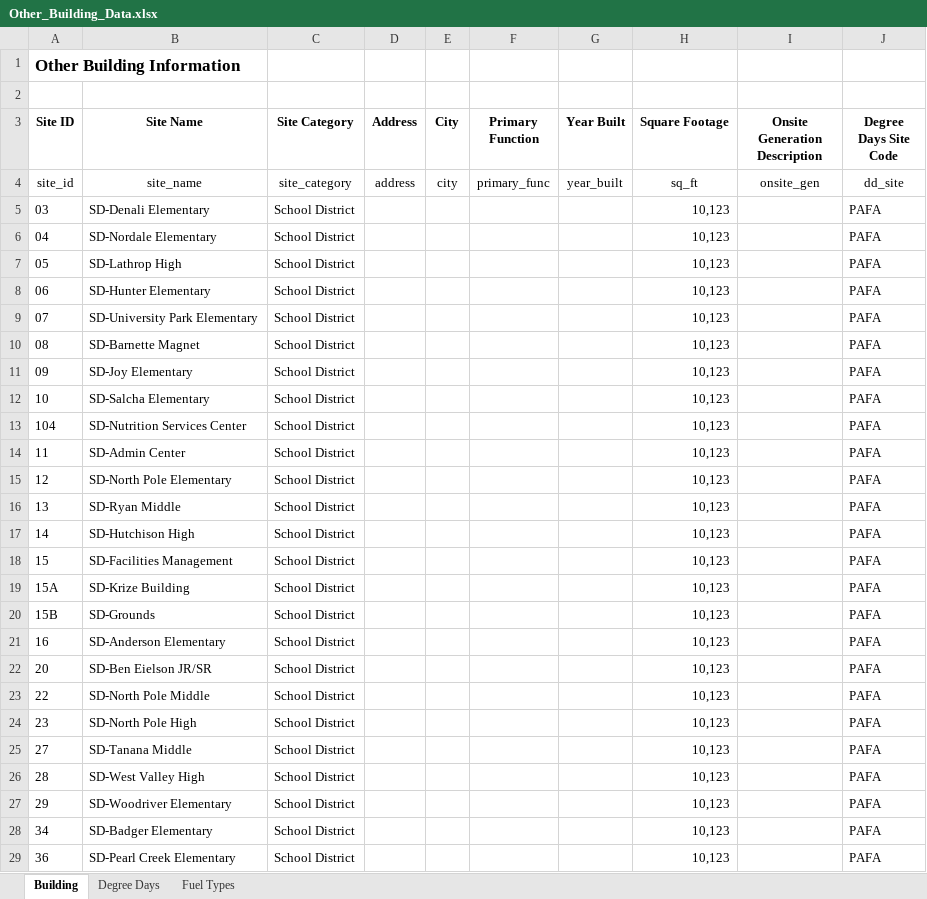
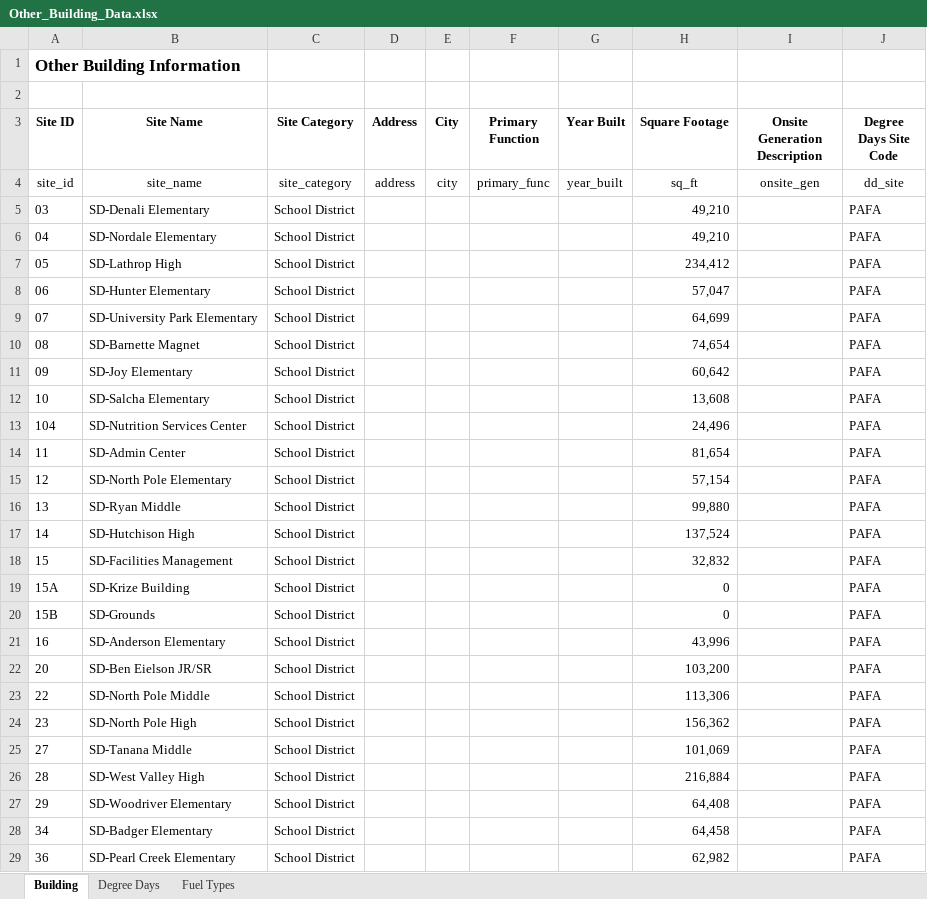
Before and after one commit to alanmitchell/fnsb-benchmark, an Excel workbook: data/Other_Building_Data.xlsx, sheet Building, drawn as a sheet; only a part is shown; values as stored, in another font and other column widths than the file's, no borders; the diff covers the shown part only; the diff names each change by its address in the sheet, - before the commit and + after, or states it on an @@ line.

Commit message:
Other Data with Real Square Feet Values

```diff
--- a/data/Other_Building_Data.xlsx (sheet Building)
+++ b/data/Other_Building_Data.xlsx (sheet Building)
-H5:H6 (Square Footage): 10,123
+H5:H6 (Square Footage): 49,210
-H7 (Square Footage): 10,123
+H7 (Square Footage): 234,412
-H8 (Square Footage): 10,123
+H8 (Square Footage): 57,047
-H9 (Square Footage): 10,123
+H9 (Square Footage): 64,699
-H10 (Square Footage): 10,123
+H10 (Square Footage): 74,654
-H11 (Square Footage): 10,123
+H11 (Square Footage): 60,642
-H12 (Square Footage): 10,123
+H12 (Square Footage): 13,608
-H13 (Square Footage): 10,123
+H13 (Square Footage): 24,496
-H14 (Square Footage): 10,123
+H14 (Square Footage): 81,654
-H15 (Square Footage): 10,123
+H15 (Square Footage): 57,154
-H16 (Square Footage): 10,123
+H16 (Square Footage): 99,880
-H17 (Square Footage): 10,123
+H17 (Square Footage): 137,524
-H18 (Square Footage): 10,123
+H18 (Square Footage): 32,832
-H19:H20 (Square Footage): 10,123
+H19:H20 (Square Footage): 0
-H21 (Square Footage): 10,123
+H21 (Square Footage): 43,996
-H22 (Square Footage): 10,123
+H22 (Square Footage): 103,200
-H23 (Square Footage): 10,123
+H23 (Square Footage): 113,306
-H24 (Square Footage): 10,123
+H24 (Square Footage): 156,362
-H25 (Square Footage): 10,123
+H25 (Square Footage): 101,069
-H26 (Square Footage): 10,123
+H26 (Square Footage): 216,884
-H27 (Square Footage): 10,123
+H27 (Square Footage): 64,408
-H28 (Square Footage): 10,123
+H28 (Square Footage): 64,458
-H29 (Square Footage): 10,123
+H29 (Square Footage): 62,982
```
Also changed, not shown: 111 edited cells elsewhere in this sheet.
